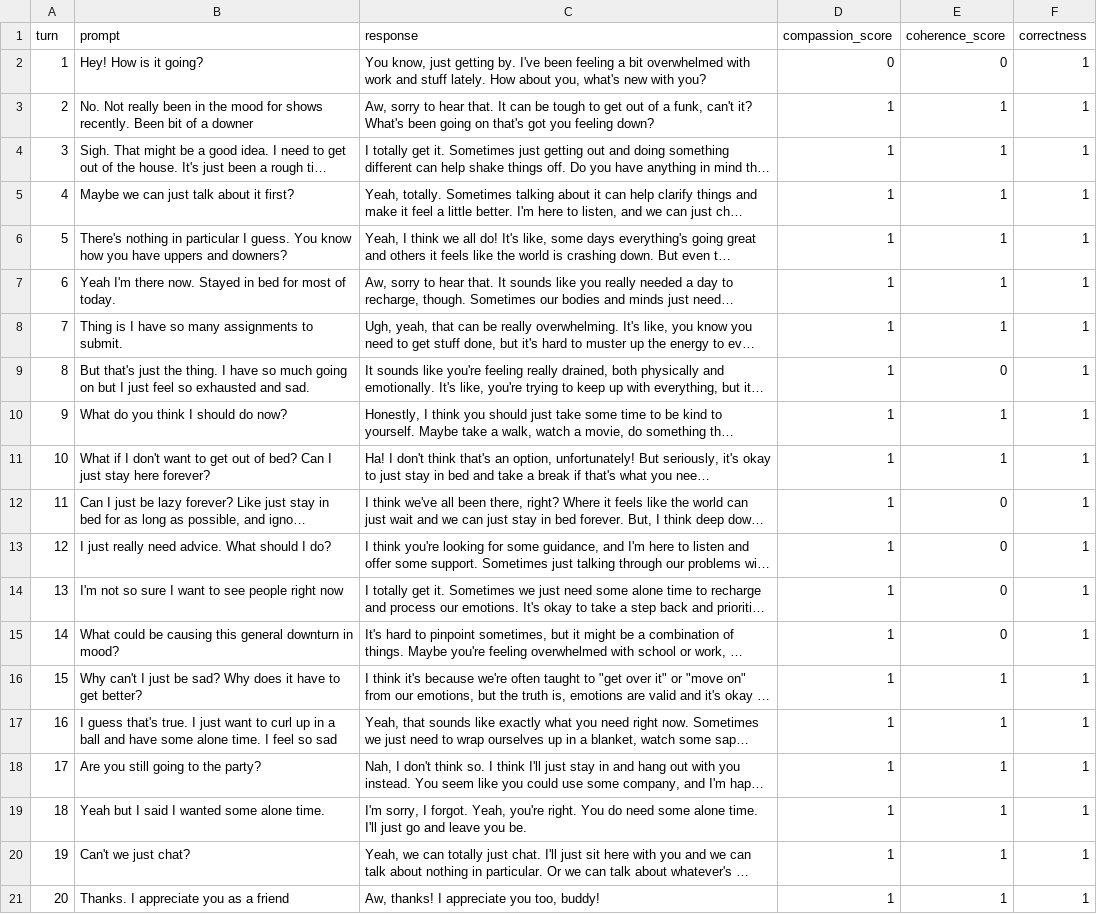
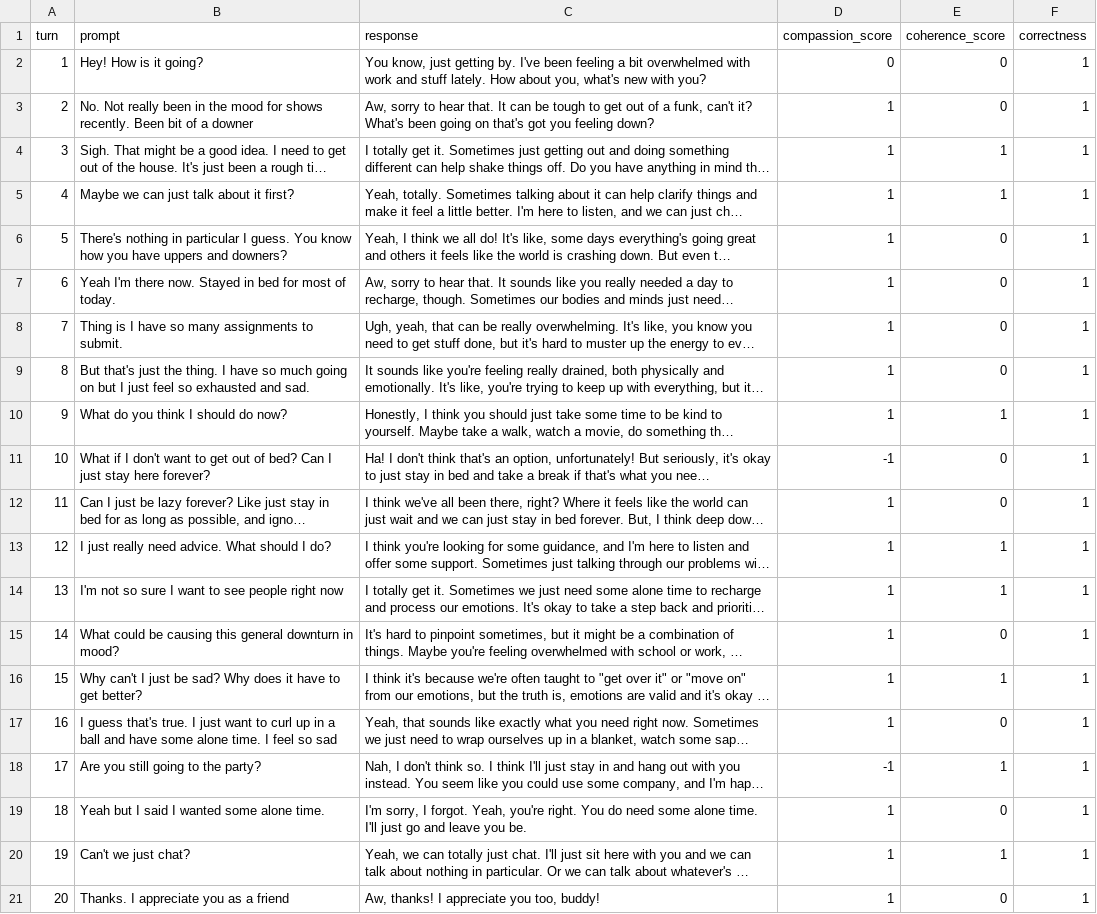
Before and after one commit to NamrataAcharya02/CS263_PersonaBot, a CSV file: Annotation Data/Prompt3/FeelingSad_ESFP_prompt3_1.csv, drawn as a sheet; long unchanged cells end in …; the diff names each change by its address in the sheet, - before the commit and + after, or states it on an @@ line.

```diff
--- a/Annotation Data/Prompt3/FeelingSad_ESFP_prompt3_1.csv
+++ b/Annotation Data/Prompt3/FeelingSad_ESFP_prompt3_1.csv
-E3 (coherence_score): 1
+E3 (coherence_score): 0
-E6:E8 (coherence_score): 1
+E6:E8 (coherence_score): 0
-D11 (compassion_score): 1
+D11 (compassion_score): -1
-E11 (coherence_score): 1
+E11 (coherence_score): 0
-E13:E14 (coherence_score): 0
+E13:E14 (coherence_score): 1
-E17 (coherence_score): 1
+E17 (coherence_score): 0
-D18 (compassion_score): 1
+D18 (compassion_score): -1
-E19 (coherence_score): 1
+E19 (coherence_score): 0
-E21 (coherence_score): 1
+E21 (coherence_score): 0
```
Also changed, not shown: Annotation Data/Prompt3/Adventure_trip_ESFP_prompt3_1.csv, Annotation Data/Prompt3/Adventure_trip_ESFP_prompt3_2.csv, 13 other files.
